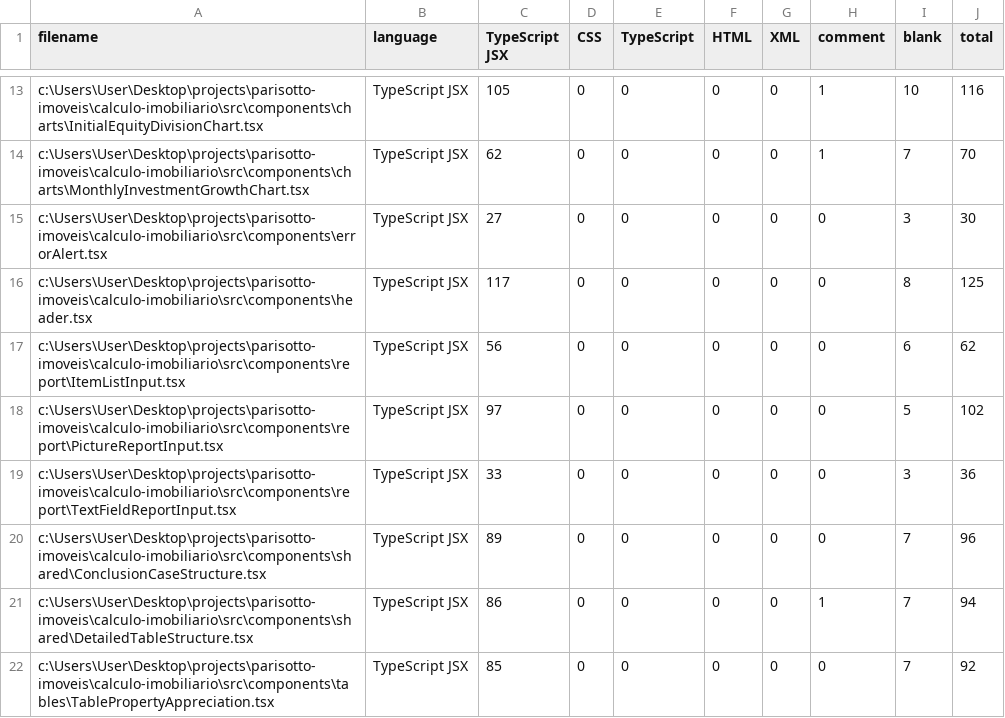
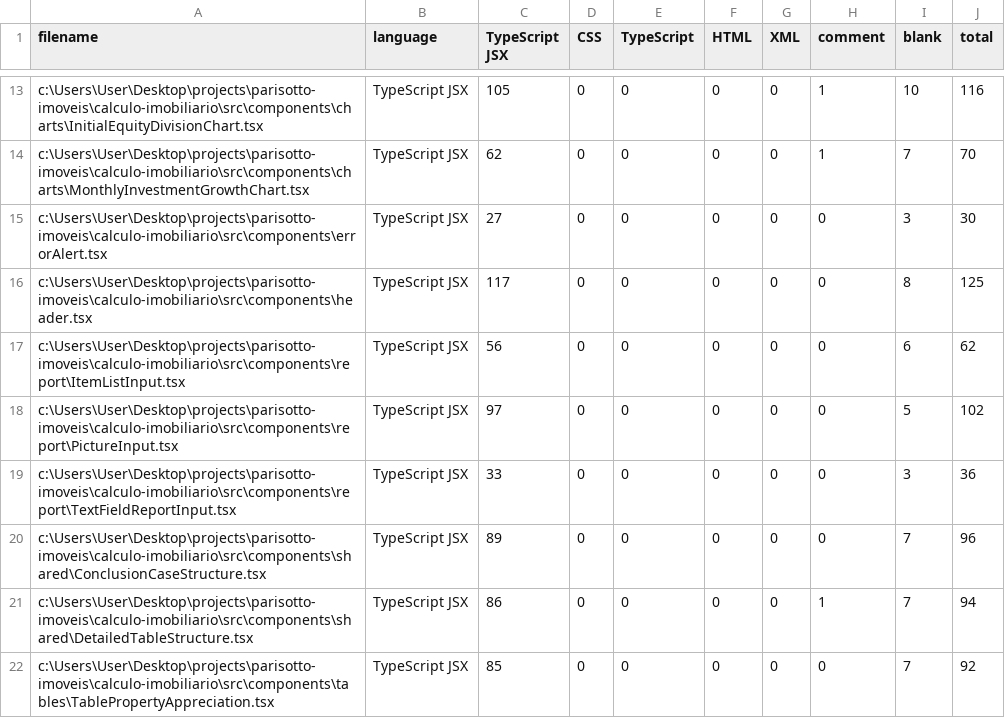
Before and after one commit to brunobeise/calculo-imobiliario, a CSV file: .VSCodeCounter/2024-09-05_10-45-20/results.csv, drawn as a sheet; only a part is shown, gaps mark what is left out.

```diff
--- a/.VSCodeCounter/2024-09-05_10-45-20/results.csv
+++ b/.VSCodeCounter/2024-09-05_10-45-20/results.csv
@@ -17,3 +17,3 @@
 "c:\Users\User\Desktop\projects\parisotto-imoveis\calculo-imobiliario\src\components\report\ItemListInput.tsx", "TypeScript JSX", 56, 0, 0, 0, 0, 0, 6, 62
-"c:\Users\User\Desktop\projects\parisotto-imoveis\calculo-imobiliario\src\components\report\PictureReportInput.tsx", "TypeScript JSX", 97, 0, 0, 0, 0, 0, 5, 102
+"c:\Users\User\Desktop\projects\parisotto-imoveis\calculo-imobiliario\src\components\report\PictureInput.tsx", "TypeScript JSX", 97, 0, 0, 0, 0, 0, 5, 102
 "c:\Users\User\Desktop\projects\parisotto-imoveis\calculo-imobiliario\src\components\report\TextFieldReportInput.tsx", "TypeScript JSX", 33, 0, 0, 0, 0, 0, 3, 36
```
Also changed, not shown: 20 other files.
